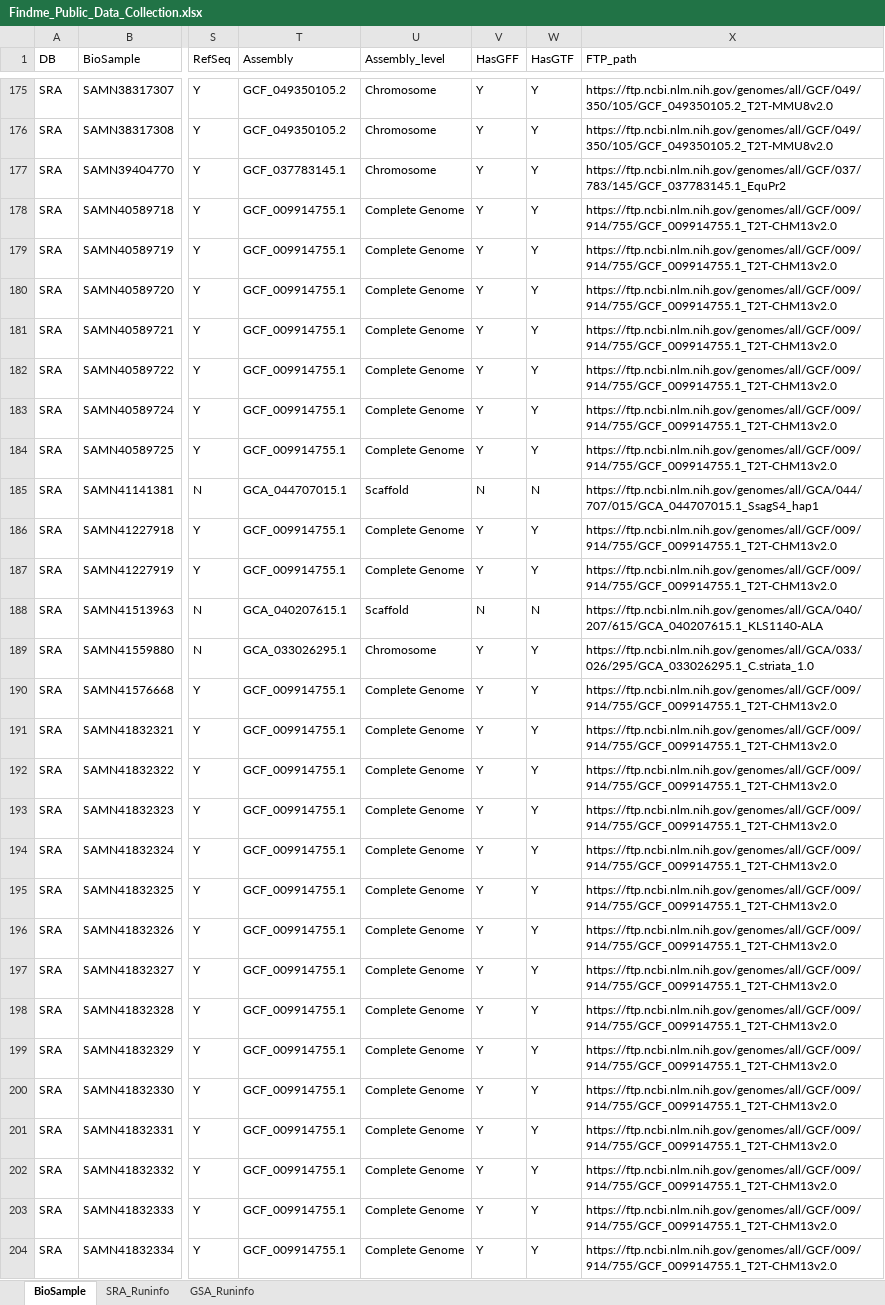
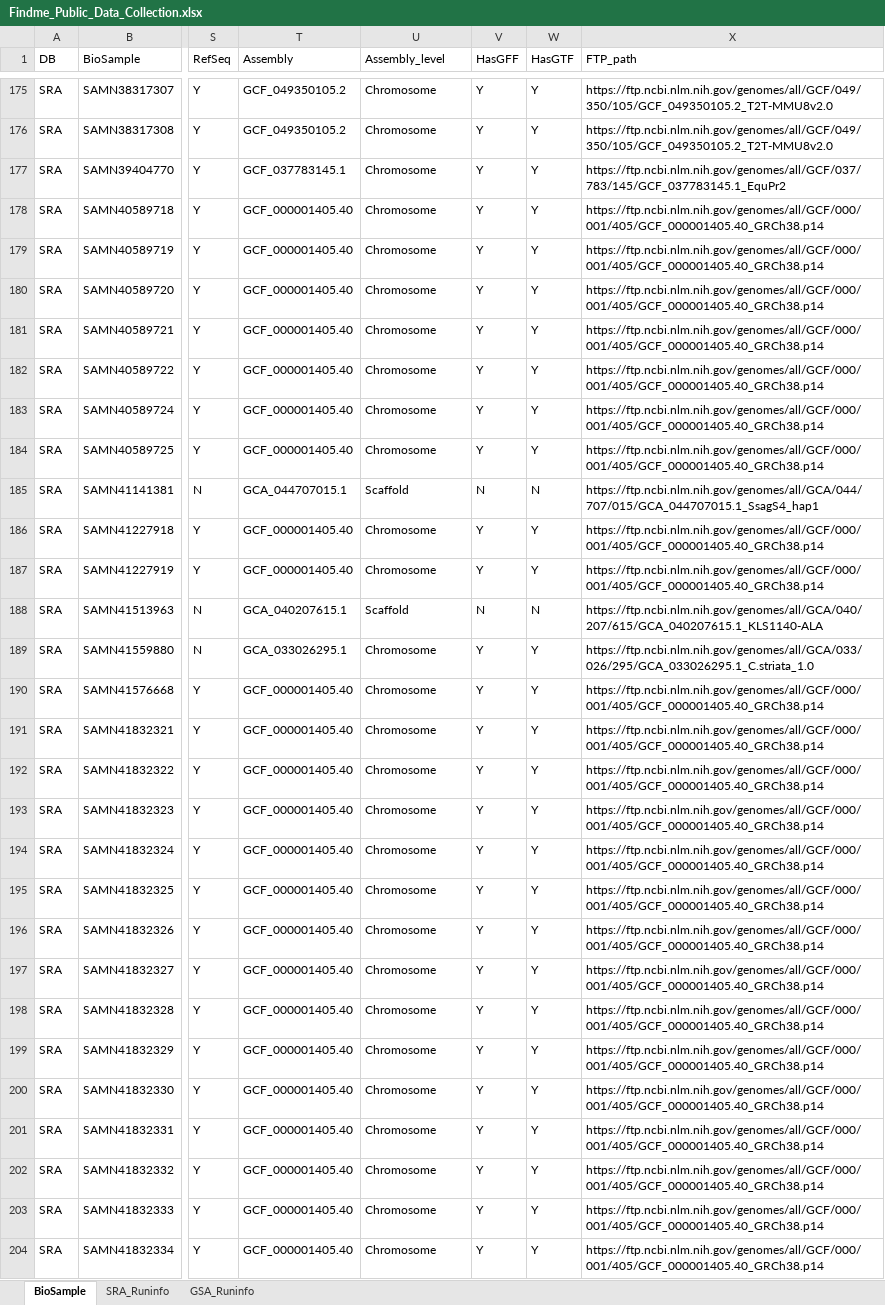
Before and after one commit to Checunmily/FOOD, an Excel workbook: table/Findme_Public_Data_Collection.xlsx, sheet BioSample, drawn as a sheet; only a part is shown, gaps mark what is left out; values as stored, in another font and other column widths than the file's, no borders; the diff covers the shown part only; the diff names each change by its address in the sheet, - before the commit and + after, or states it on an @@ line.

Commit message:
Add files via upload
fix human refseq

```diff
--- a/table/Findme_Public_Data_Collection.xlsx (sheet BioSample)
+++ b/table/Findme_Public_Data_Collection.xlsx (sheet BioSample)
-T178:T184 (Assembly): GCF_009914755.1
+T178:T184 (Assembly): GCF_000001405.40
-U178:U184 (Assembly_level): Complete Genome
+U178:U184 (Assembly_level): Chromosome
-X178:X184 (FTP_path): https://ftp.ncbi.nlm.nih.gov/genomes/all/GCF/009/914/755/GCF_009914755.1_T2T-CHM13v2.0
+X178:X184 (FTP_path): https://ftp.ncbi.nlm.nih.gov/genomes/all/GCF/000/001/405/GCF_000001405.40_GRCh38.p14
-T186:T187 (Assembly): GCF_009914755.1
+T186:T187 (Assembly): GCF_000001405.40
-U186:U187 (Assembly_level): Complete Genome
+U186:U187 (Assembly_level): Chromosome
-X186:X187 (FTP_path): https://ftp.ncbi.nlm.nih.gov/genomes/all/GCF/009/914/755/GCF_009914755.1_T2T-CHM13v2.0
+X186:X187 (FTP_path): https://ftp.ncbi.nlm.nih.gov/genomes/all/GCF/000/001/405/GCF_000001405.40_GRCh38.p14
-T190:T204 (Assembly): GCF_009914755.1
+T190:T204 (Assembly): GCF_000001405.40
-U190:U204 (Assembly_level): Complete Genome
+U190:U204 (Assembly_level): Chromosome
-X190:X204 (FTP_path): https://ftp.ncbi.nlm.nih.gov/genomes/all/GCF/009/914/755/GCF_009914755.1_T2T-CHM13v2.0
+X190:X204 (FTP_path): https://ftp.ncbi.nlm.nih.gov/genomes/all/GCF/000/001/405/GCF_000001405.40_GRCh38.p14
```
Also changed, not shown: 318 edited cells elsewhere in this sheet.
